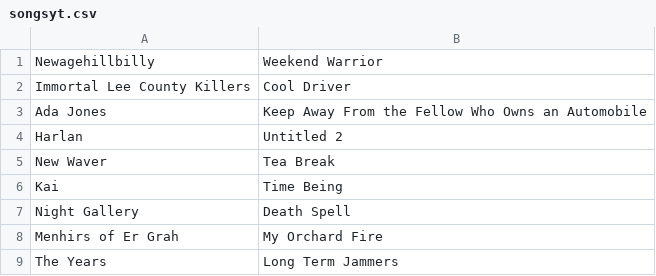
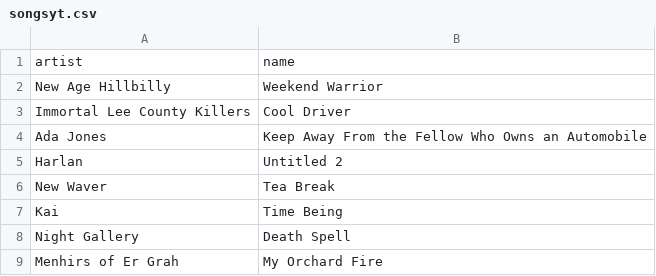
Before and after one commit to arnoldfini/namra, a CSV file: dataset-manipulation/songsyt.csv, drawn as a sheet; only a part is shown; the shorter side is filled out with more unchanged rows.

```diff
--- a/dataset-manipulation/songsyt.csv
+++ b/dataset-manipulation/songsyt.csv
@@ -1,2 +1,3 @@
-Newagehillbilly,Weekend Warrior
+artist,name
+New Age Hillbilly,Weekend Warrior
 Immortal Lee County Killers,Cool Driver
```
Also changed, not shown: 5 other files.
